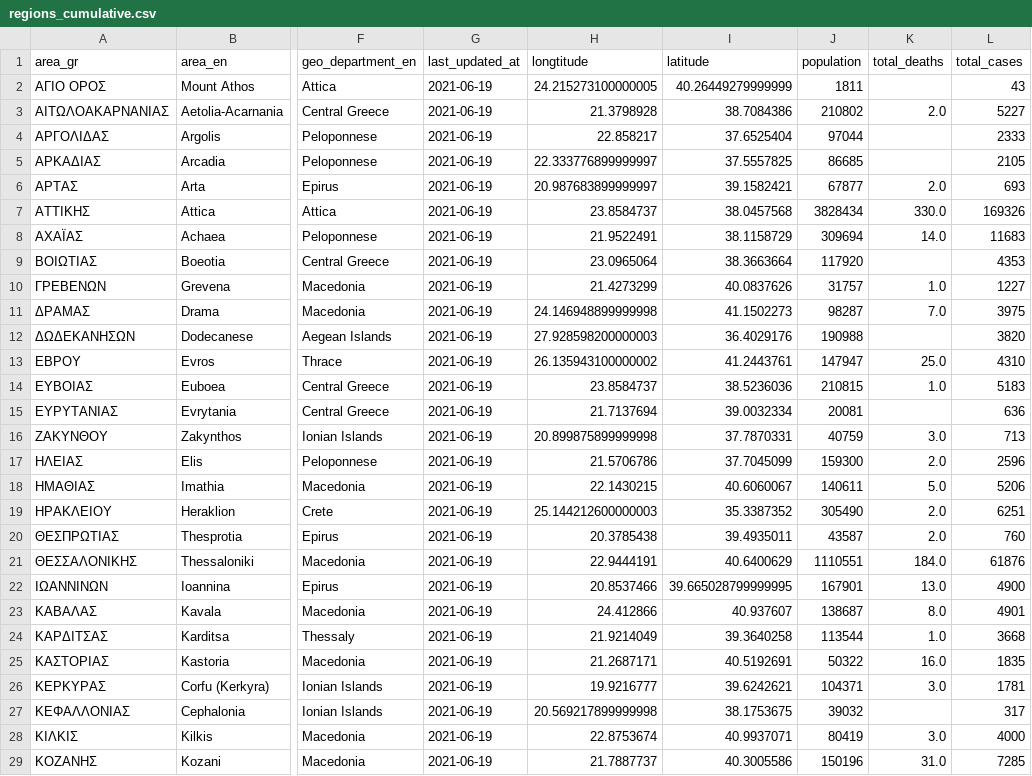
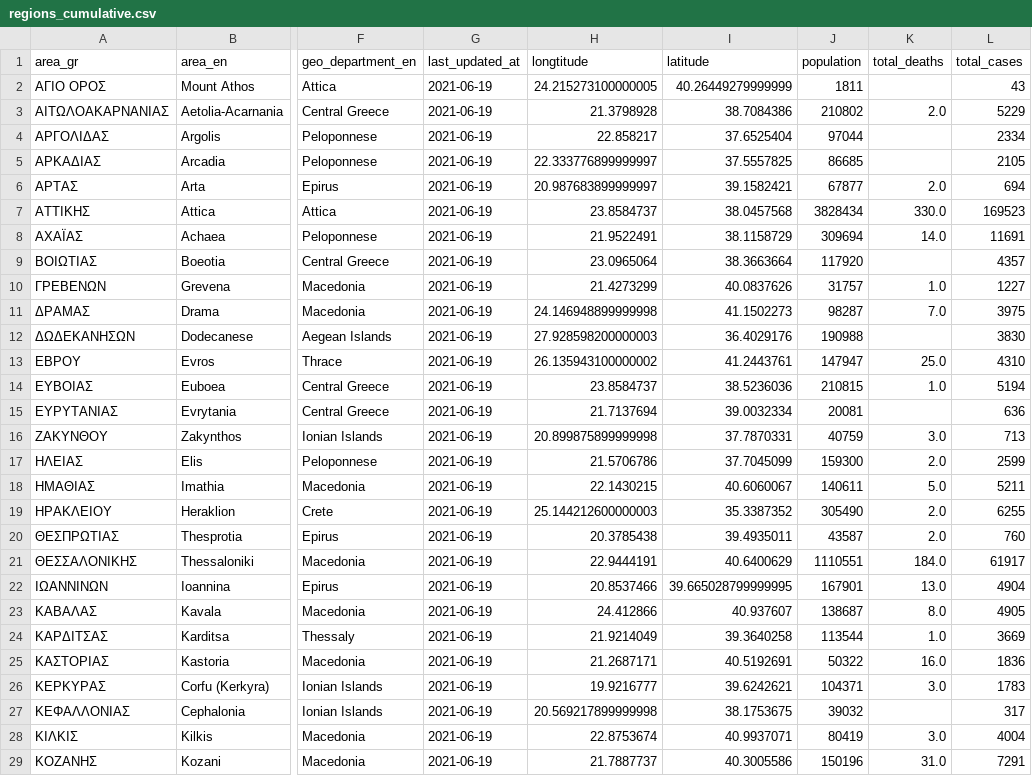
Before and after one commit to Covid-19-Response-Greece/covid19-greece-api, a CSV file: data/greece/regional/regions_cumulative.csv, drawn as a sheet; only a part is shown, gaps mark what is left out; the diff covers the shown part only; the diff names each change by its address in the sheet, - before the commit and + after, or states it on an @@ line.

```diff
--- a/data/greece/regional/regions_cumulative.csv
+++ b/data/greece/regional/regions_cumulative.csv
-L3 (total_cases): 5227
+L3 (total_cases): 5229
-L4 (total_cases): 2333
+L4 (total_cases): 2334
-L6 (total_cases): 693
+L6 (total_cases): 694
-L7 (total_cases): 169326
+L7 (total_cases): 169523
-L8 (total_cases): 11683
+L8 (total_cases): 11691
-L9 (total_cases): 4353
+L9 (total_cases): 4357
-L12 (total_cases): 3820
+L12 (total_cases): 3830
-L14 (total_cases): 5183
+L14 (total_cases): 5194
-L17 (total_cases): 2596
+L17 (total_cases): 2599
-L18 (total_cases): 5206
+L18 (total_cases): 5211
-L19 (total_cases): 6251
+L19 (total_cases): 6255
-L21 (total_cases): 61876
+L21 (total_cases): 61917
-L22 (total_cases): 4900
+L22 (total_cases): 4904
-L23 (total_cases): 4901
+L23 (total_cases): 4905
-L24 (total_cases): 3668
+L24 (total_cases): 3669
-L25 (total_cases): 1835
+L25 (total_cases): 1836
-L26 (total_cases): 1781
+L26 (total_cases): 1783
-L28 (total_cases): 4000
+L28 (total_cases): 4004
-L29 (total_cases): 7285
+L29 (total_cases): 7291
```
Also changed, not shown: 16 edited cells elsewhere in this file, data/greece/regional/regions_daily.csv, data/greece/regional/regions_history_cases.csv, 2 other files.
